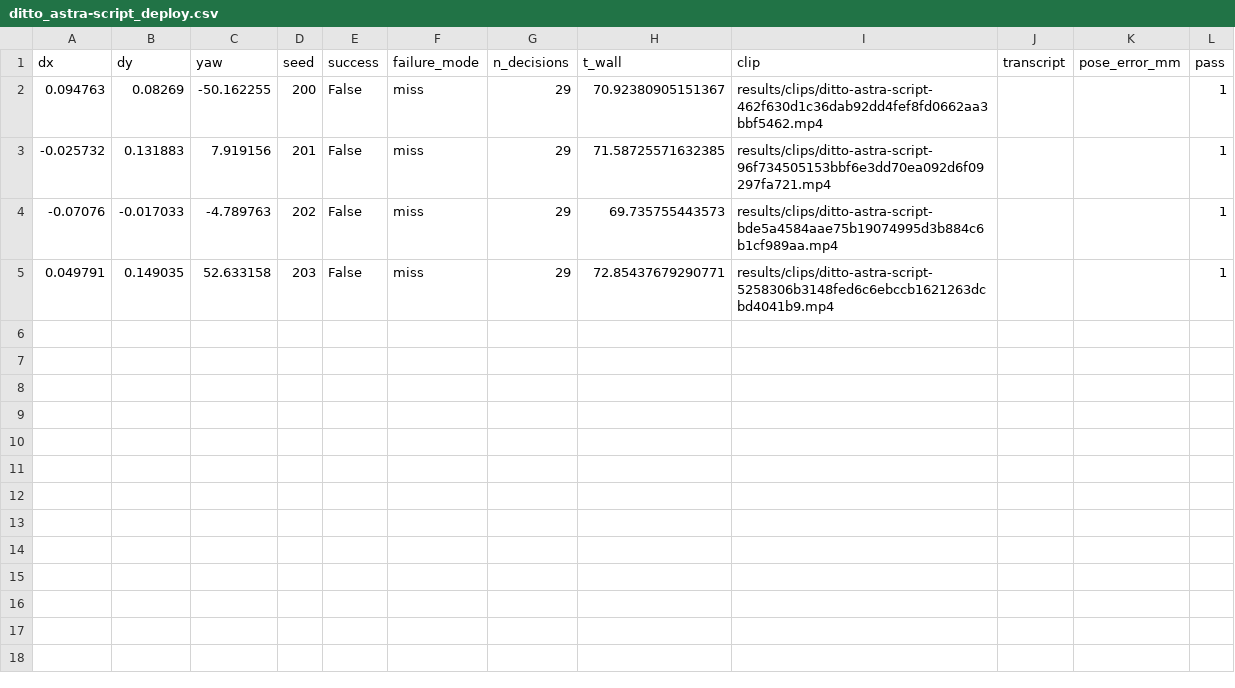
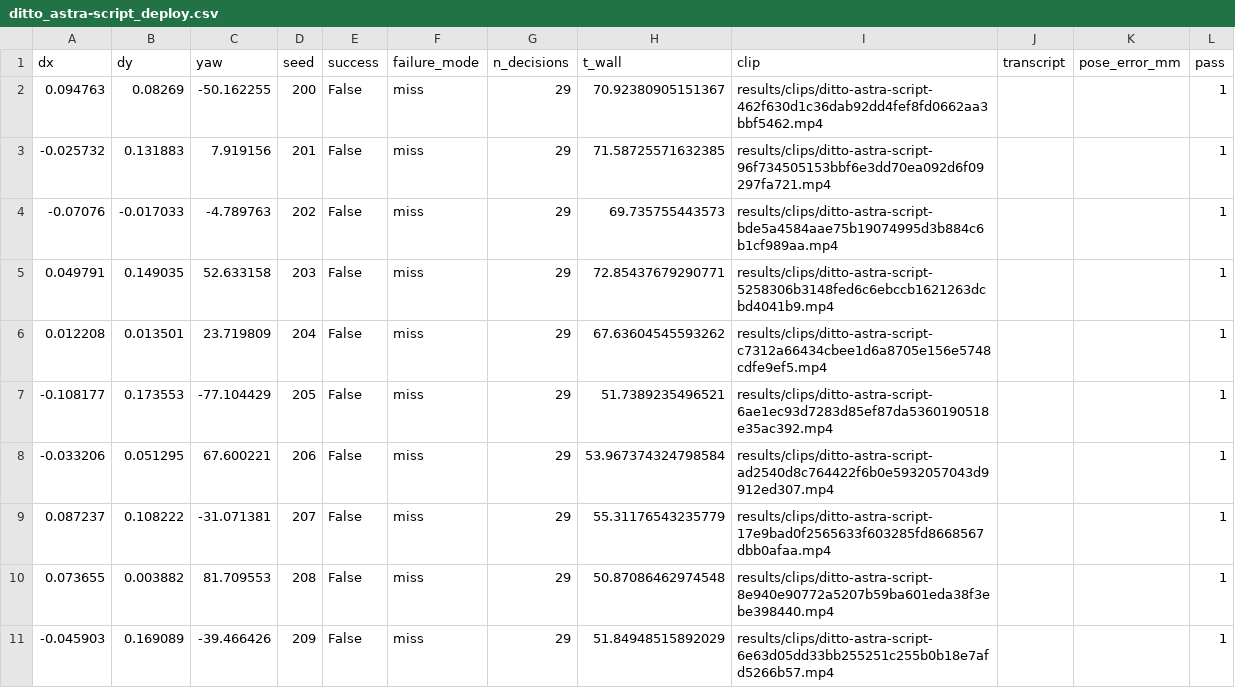
Before and after one commit to Ice-Citron/Matrix-Lab, a CSV file: results/ditto_astra-script_deploy.csv, drawn as a sheet; the diff names each change by its address in the sheet, - before the commit and + after, or states it on an @@ line.

```diff
--- a/results/ditto_astra-script_deploy.csv
+++ b/results/ditto_astra-script_deploy.csv
+row 6: 0.012208 | 0.013501 | 23.719809 | 204 | False | miss | 29 | 67.63604545593262 | results/clips/ditto-astra-script-c7312a66434cbee1d6a8705e156e5748cdfe9ef5.mp4 |  |  | 1
+row 7: -0.108177 | 0.173553 | -77.104429 | 205 | False | miss | 29 | 51.7389235496521 | results/clips/ditto-astra-script-6ae1ec93d7283d85ef87da5360190518e35ac392.mp4 |  |  | 1
+row 8: -0.033206 | 0.051295 | 67.600221 | 206 | False | miss | 29 | 53.967374324798584 | results/clips/ditto-astra-script-ad2540d8c764422f6b0e5932057043d9912ed307.mp4 |  |  | 1
+row 9: 0.087237 | 0.108222 | -31.071381 | 207 | False | miss | 29 | 55.31176543235779 | results/clips/ditto-astra-script-17e9bad0f2565633f603285fd8668567dbb0afaa.mp4 |  |  | 1
+row 10: 0.073655 | 0.003882 | 81.709553 | 208 | False | miss | 29 | 50.87086462974548 | results/clips/ditto-astra-script-8e940e90772a5207b59ba601eda38f3ebe398440.mp4 |  |  | 1
+row 11: -0.045903 | 0.169089 | -39.466426 | 209 | False | miss | 29 | 51.84948515892029 | results/clips/ditto-astra-script-6e63d05dd33bb255251c255b0b18e7afd5266b57.mp4 |  |  | 1
```
Also changed, not shown: results/ditto_astra-script_local.csv, results/ditto_opus-script_deploy.csv, 38 other files.
